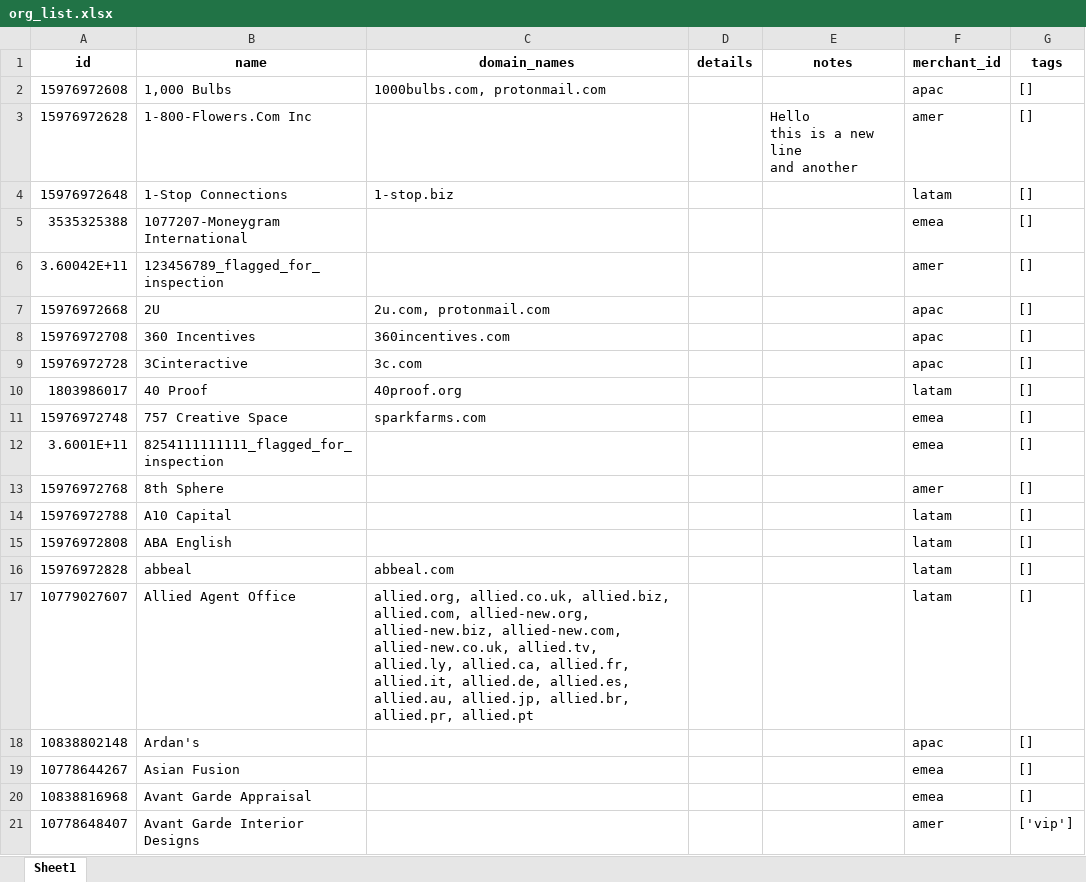
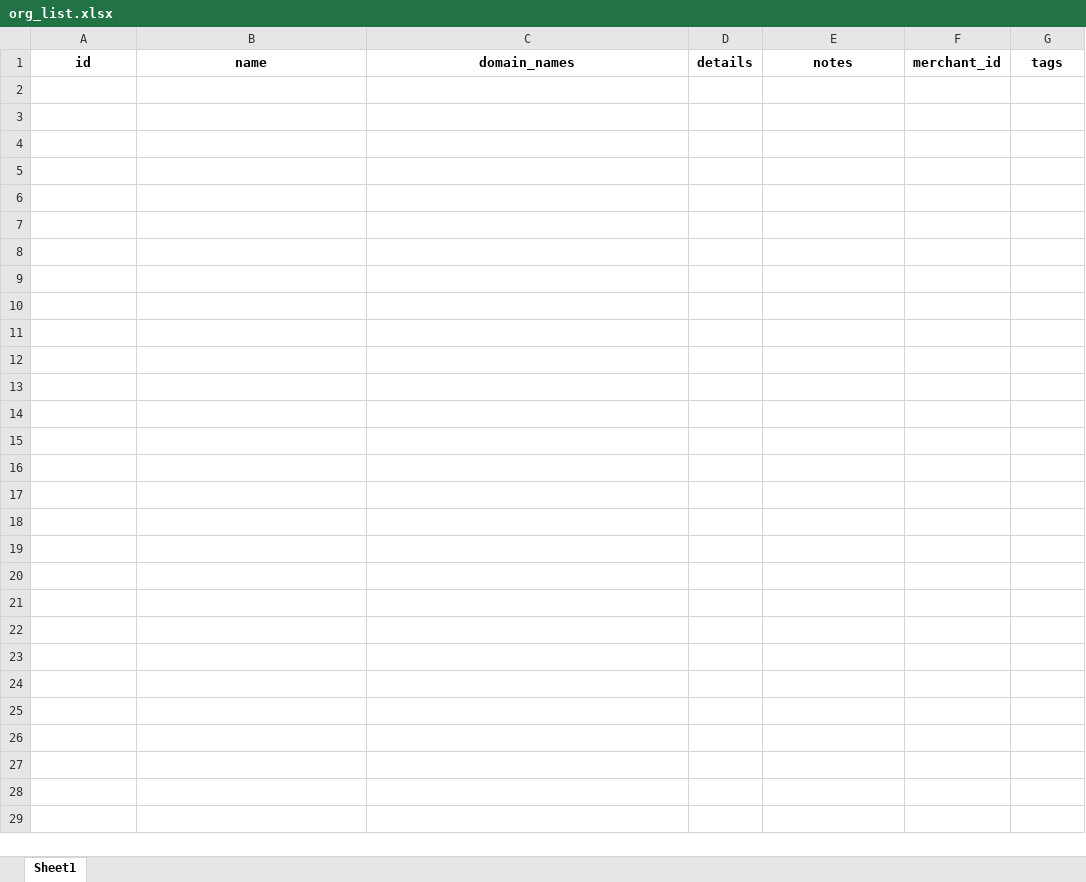
Before and after one commit to parnapaal/AcmeData, an Excel workbook: scripts/org_list.xlsx, sheet Sheet1, drawn as a sheet; only a part is shown; values as stored, in another font and other column widths than the file's, no borders; ↵ is a line break in a cell; the diff covers the shown part only; the diff names each change by its address in the sheet, - before the commit and + after, or states it on an @@ line.

Commit message:
datasets are uploaded

```diff
--- a/scripts/org_list.xlsx (sheet Sheet1)
+++ b/scripts/org_list.xlsx (sheet Sheet1)
-row 2: 15976972608 | 1,000 Bulbs | 1000bulbs.com, protonmail.com |  |  | apac | []
-row 3: 15976972628 | 1-800-Flowers.Com Inc |  |  | Hello ↵ this is a new line ↵ and another | amer | []
-row 4: 15976972648 | 1-Stop Connections | 1-stop.biz |  |  | latam | []
-row 5: 3535325388 | 1077207-Moneygram International |  |  |  | emea | []
-row 6: 3.60042E+11 | 123456789_flagged_for_inspection |  |  |  | amer | []
-row 7: 15976972668 | 2U | 2u.com, protonmail.com |  |  | apac | []
-row 8: 15976972708 | 360 Incentives | 360incentives.com |  |  | apac | []
-row 9: 15976972728 | 3Cinteractive | 3c.com |  |  | apac | []
-row 10: 1803986017 | 40 Proof | 40proof.org |  |  | latam | []
-row 11: 15976972748 | 757 Creative Space | sparkfarms.com |  |  | emea | []
-row 12: 3.6001E+11 | 8254111111111_flagged_for_inspection |  |  |  | emea | []
-row 13: 15976972768 | 8th Sphere |  |  |  | amer | []
-row 14: 15976972788 | A10 Capital |  |  |  | latam | []
-row 15: 15976972808 | ABA English |  |  |  | latam | []
-row 16: 15976972828 | abbeal | abbeal.com |  |  | latam | []
-row 17: 10779027607 | Allied Agent Office | allied.org, allied.co.uk, allied.biz, allied.com, allied-new.org, allied-new.biz, allied-new.com, allied-new.co.uk, allied.tv, allied.ly, allied.ca, allied.fr, allied.it, allied.de, allied.es, allied.au, allied.jp, allied.br, allied.pr, allied.pt |  |  | latam | []
-row 18: 10838802148 | Ardan's |  |  |  | apac | []
-row 19: 10778644267 | Asian Fusion |  |  |  | emea | []
-row 20: 10838816968 | Avant Garde Appraisal |  |  |  | emea | []
-row 21: 10778648407 | Avant Garde Interior Designs |  |  |  | amer | ['vip']
```
Also changed, not shown: 105 removed rows elsewhere in this sheet, test2.xlsx, 4 other files.
